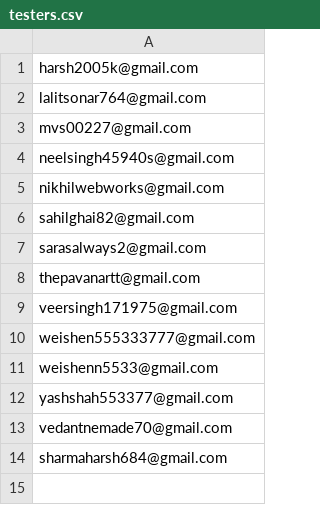
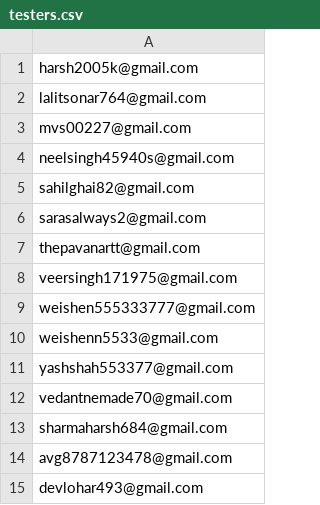
Before and after one commit to Nikhilsingh478/thunderbold, a CSV file: testers.csv, drawn as a sheet.

```diff
--- a/testers.csv
+++ b/testers.csv
@@ -4,3 +4,2 @@ mvs00227@gmail.com
 neelsingh45940s@gmail.com
-nikhilwebworks@gmail.com
 sahilghai82@gmail.com
@@ -14 +13,3 @@ vedantnemade70@gmail.com
 sharmaharsh684@gmail.com
+avg8787123478@gmail.com
+devlohar493@gmail.com
```
Also changed, not shown: 5 other files.
